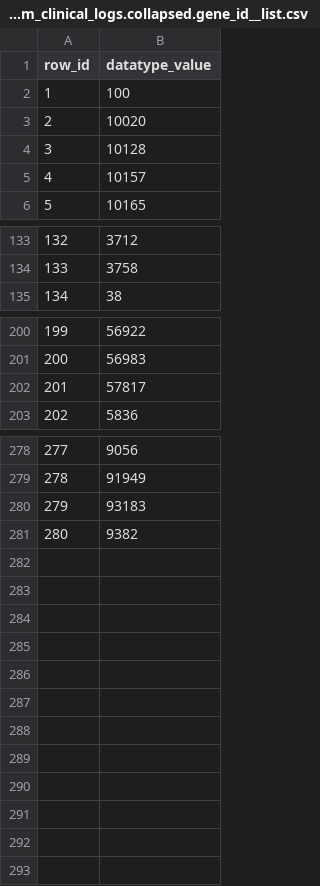
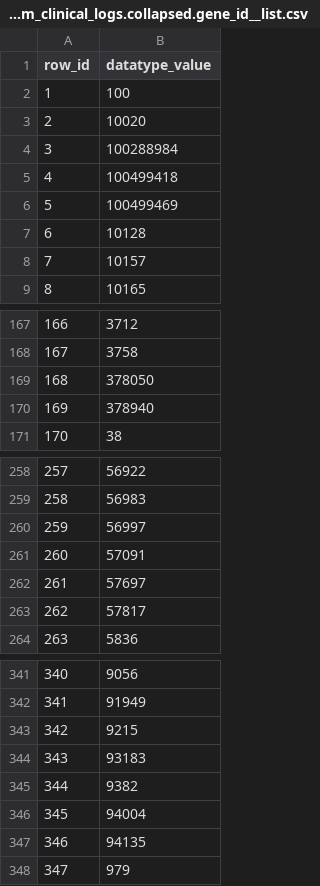
Before and after one commit to bio-ontology-research-group/DDIEM, a CSV file: website/transformers/raw_data/2020-04-08/ddiem_clinical_logs.collapsed.gene_id__list.csv, drawn as a sheet; only a part is shown, gaps mark what is left out; addresses are those after the commit; the diff covers the shown part only; the diff names each change by its address in the sheet, - before the commit and + after, or states it on an @@ line.

```diff
--- a/website/transformers/raw_data/2020-04-08/ddiem_clinical_logs.collapsed.gene_id__list.csv
+++ b/website/transformers/raw_data/2020-04-08/ddiem_clinical_logs.collapsed.gene_id__list.csv
+row 4: 3 | 100288984
+row 5: 4 | 100499418
+row 6: 5 | 100499469
@@ column A (row_id) renumbered between rows 7 and 345 @@
+row 169: 168 | 378050
+row 170: 169 | 378940
+row 260: 259 | 56997
+row 261: 260 | 57091
+row 262: 261 | 57697
+row 343: 342 | 9215
+row 346: 345 | 94004
+row 347: 346 | 94135
+row 348: 347 | 979
```
Also changed, not shown: 55 added rows elsewhere in this file, website/transformers/raw_data/2020-04-08/ddiem_clinical_logs.collapsed.ko_id__list.csv, 44 other files.
